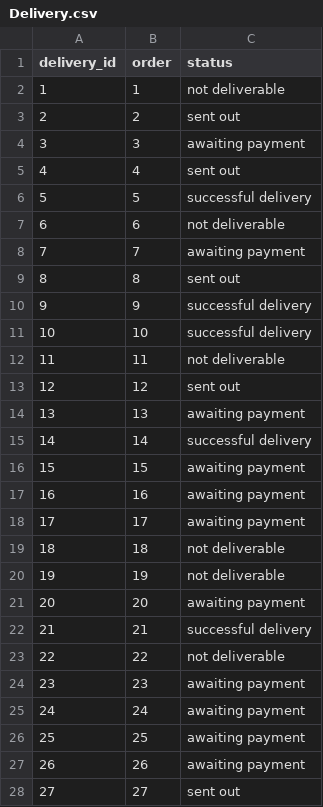
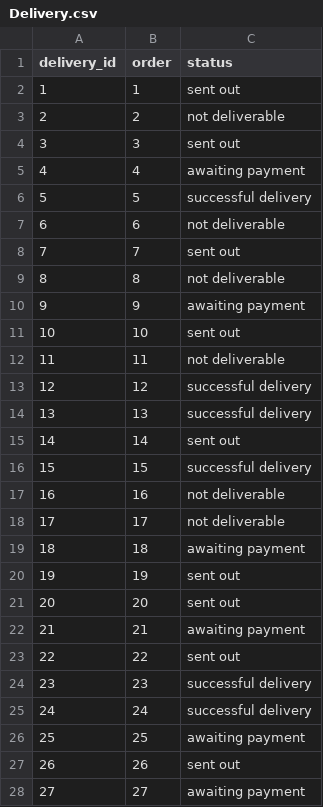
Before and after one commit to luxbe/sledo, a CSV file: examples/custom-generator/out/Delivery.csv, drawn as a sheet; only a part is shown; the diff covers the shown part only.

```diff
--- a/examples/custom-generator/out/Delivery.csv
+++ b/examples/custom-generator/out/Delivery.csv
@@ -1,28 +1,28 @@
 delivery_id,order,status
-1,1,not deliverable
-2,2,sent out
-3,3,awaiting payment
-4,4,sent out
+1,1,sent out
+2,2,not deliverable
+3,3,sent out
+4,4,awaiting payment
 5,5,successful delivery
 6,6,not deliverable
-7,7,awaiting payment
-8,8,sent out
-9,9,successful delivery
-10,10,successful delivery
+7,7,sent out
+8,8,not deliverable
+9,9,awaiting payment
+10,10,sent out
 11,11,not deliverable
-12,12,sent out
-13,13,awaiting payment
-14,14,successful delivery
-15,15,awaiting payment
-16,16,awaiting payment
-17,17,awaiting payment
-18,18,not deliverable
-19,19,not deliverable
-20,20,awaiting payment
-21,21,successful delivery
-22,22,not deliverable
-23,23,awaiting payment
-24,24,awaiting payment
+12,12,successful delivery
+13,13,successful delivery
+14,14,sent out
+15,15,successful delivery
+16,16,not deliverable
+17,17,not deliverable
+18,18,awaiting payment
+19,19,sent out
+20,20,sent out
+21,21,awaiting payment
+22,22,sent out
+23,23,successful delivery
+24,24,successful delivery
 25,25,awaiting payment
-26,26,awaiting payment
-27,27,sent out
+26,26,sent out
+27,27,awaiting payment
```
Also changed, not shown: 52 edited cells elsewhere in this file, examples/custom-generator/out/Customer.csv, examples/custom-generator/out/Invoice.csv, 7 other files.
